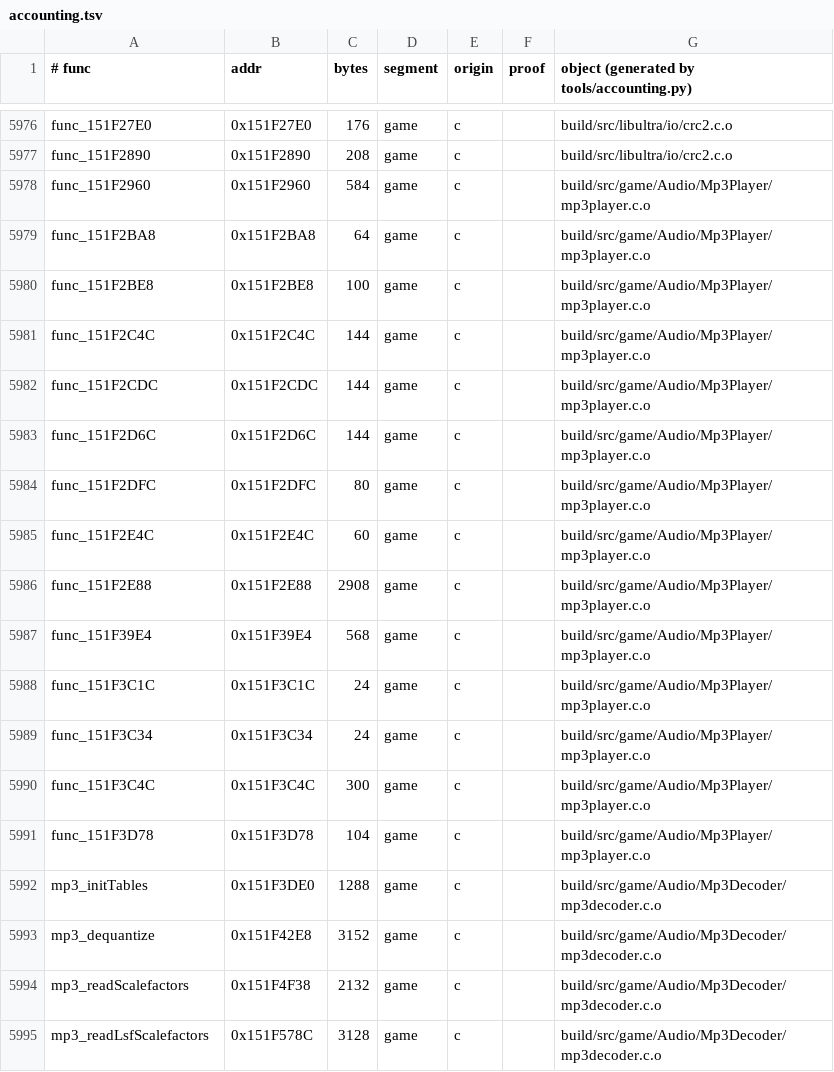
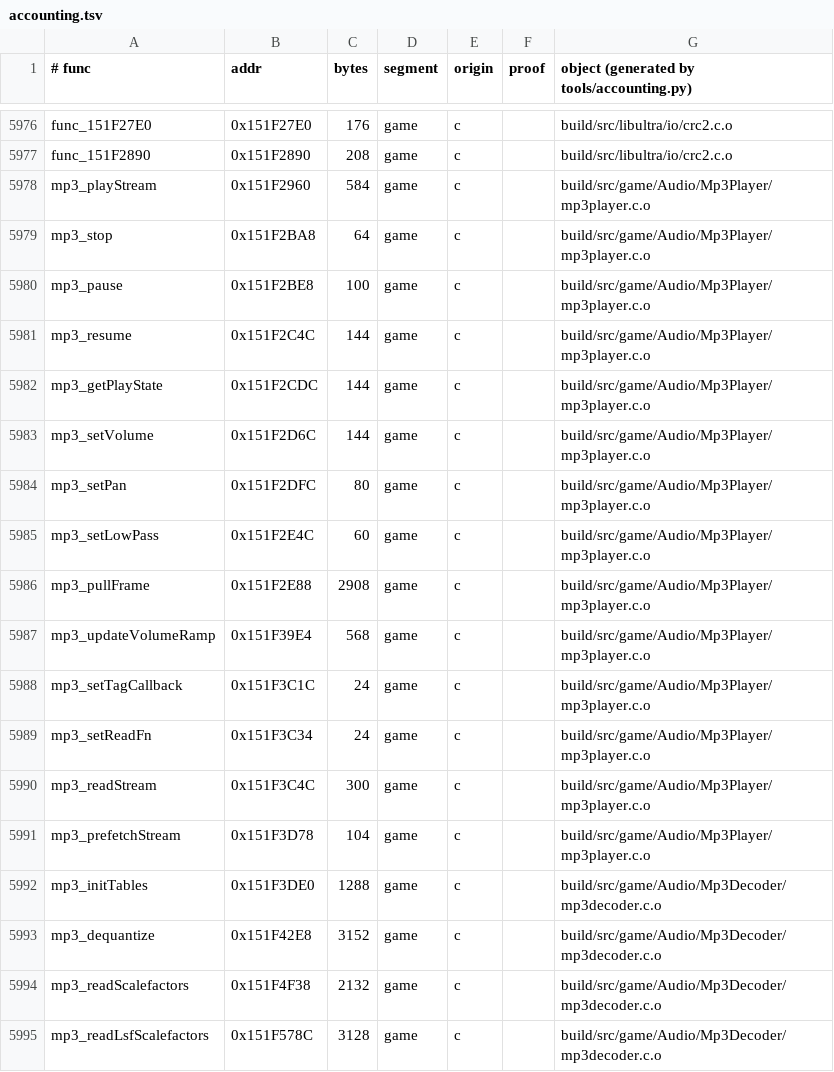
Before and after one commit to sholdee/conker-decomp, a TSV file: tools/accounting.tsv, drawn as a sheet; only a part is shown, gaps mark what is left out.

```diff
--- a/tools/accounting.tsv
+++ b/tools/accounting.tsv
@@ -5977,16 +5977,16 @@ func_151F27E0	0x151F27E0	176	game	c		build/src/libultra/io/crc2.c.o
 func_151F2890	0x151F2890	208	game	c		build/src/libultra/io/crc2.c.o
-func_151F2960	0x151F2960	584	game	c		build/src/game/Audio/Mp3Player/mp3player.c.o
-func_151F2BA8	0x151F2BA8	64	game	c		build/src/game/Audio/Mp3Player/mp3player.c.o
-func_151F2BE8	0x151F2BE8	100	game	c		build/src/game/Audio/Mp3Player/mp3player.c.o
-func_151F2C4C	0x151F2C4C	144	game	c		build/src/game/Audio/Mp3Player/mp3player.c.o
-func_151F2CDC	0x151F2CDC	144	game	c		build/src/game/Audio/Mp3Player/mp3player.c.o
-func_151F2D6C	0x151F2D6C	144	game	c		build/src/game/Audio/Mp3Player/mp3player.c.o
-func_151F2DFC	0x151F2DFC	80	game	c		build/src/game/Audio/Mp3Player/mp3player.c.o
-func_151F2E4C	0x151F2E4C	60	game	c		build/src/game/Audio/Mp3Player/mp3player.c.o
-func_151F2E88	0x151F2E88	2908	game	c		build/src/game/Audio/Mp3Player/mp3player.c.o
-func_151F39E4	0x151F39E4	568	game	c		build/src/game/Audio/Mp3Player/mp3player.c.o
-func_151F3C1C	0x151F3C1C	24	game	c		build/src/game/Audio/Mp3Player/mp3player.c.o
-func_151F3C34	0x151F3C34	24	game	c		build/src/game/Audio/Mp3Player/mp3player.c.o
-func_151F3C4C	0x151F3C4C	300	game	c		build/src/game/Audio/Mp3Player/mp3player.c.o
-func_151F3D78	0x151F3D78	104	game	c		build/src/game/Audio/Mp3Player/mp3player.c.o
+mp3_playStream	0x151F2960	584	game	c		build/src/game/Audio/Mp3Player/mp3player.c.o
+mp3_stop	0x151F2BA8	64	game	c		build/src/game/Audio/Mp3Player/mp3player.c.o
+mp3_pause	0x151F2BE8	100	game	c		build/src/game/Audio/Mp3Player/mp3player.c.o
+mp3_resume	0x151F2C4C	144	game	c		build/src/game/Audio/Mp3Player/mp3player.c.o
+mp3_getPlayState	0x151F2CDC	144	game	c		build/src/game/Audio/Mp3Player/mp3player.c.o
+mp3_setVolume	0x151F2D6C	144	game	c		build/src/game/Audio/Mp3Player/mp3player.c.o
+mp3_setPan	0x151F2DFC	80	game	c		build/src/game/Audio/Mp3Player/mp3player.c.o
+mp3_setLowPass	0x151F2E4C	60	game	c		build/src/game/Audio/Mp3Player/mp3player.c.o
+mp3_pullFrame	0x151F2E88	2908	game	c		build/src/game/Audio/Mp3Player/mp3player.c.o
+mp3_updateVolumeRamp	0x151F39E4	568	game	c		build/src/game/Audio/Mp3Player/mp3player.c.o
+mp3_setTagCallback	0x151F3C1C	24	game	c		build/src/game/Audio/Mp3Player/mp3player.c.o
+mp3_setReadFn	0x151F3C34	24	game	c		build/src/game/Audio/Mp3Player/mp3player.c.o
+mp3_readStream	0x151F3C4C	300	game	c		build/src/game/Audio/Mp3Player/mp3player.c.o
+mp3_prefetchStream	0x151F3D78	104	game	c		build/src/game/Audio/Mp3Player/mp3player.c.o
 mp3_initTables	0x151F3DE0	1288	game	c		build/src/game/Audio/Mp3Decoder/mp3decoder.c.o
```
Also changed, not shown: 17 other files.
